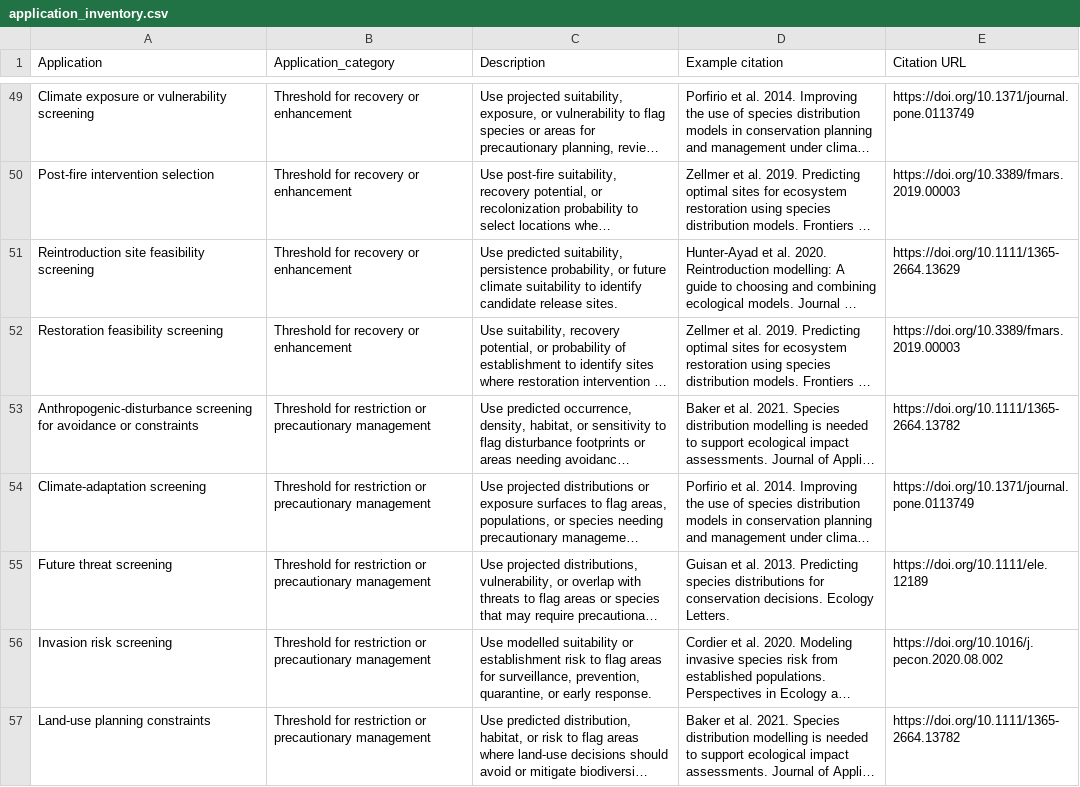
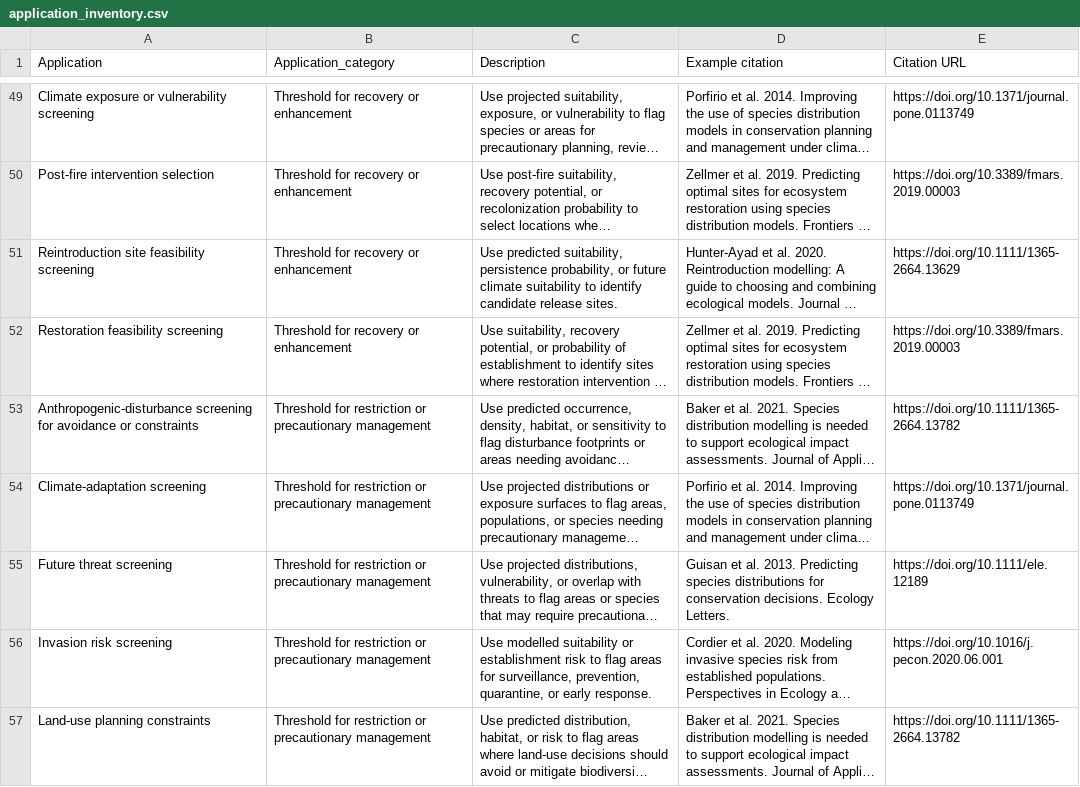
Before and after one commit to borealbirds/SDM_criteria, a CSV file: app/data/application_inventory.csv, drawn as a sheet; only a part is shown, gaps mark what is left out; long unchanged cells end in …; the diff covers the shown part only; the diff names each change by its address in the sheet, - before the commit and + after, or states it on an @@ line.

```diff
--- a/app/data/application_inventory.csv
+++ b/app/data/application_inventory.csv
-E56 (Citation URL): https://doi.org/10.1016/j.pecon.2020.08.002
+E56 (Citation URL): https://doi.org/10.1016/j.pecon.2020.06.001
```
Also changed, not shown: 17 edited cells elsewhere in this file, app/data/application_categories.csv, app/data/criteria_core.csv, 5 other files.
